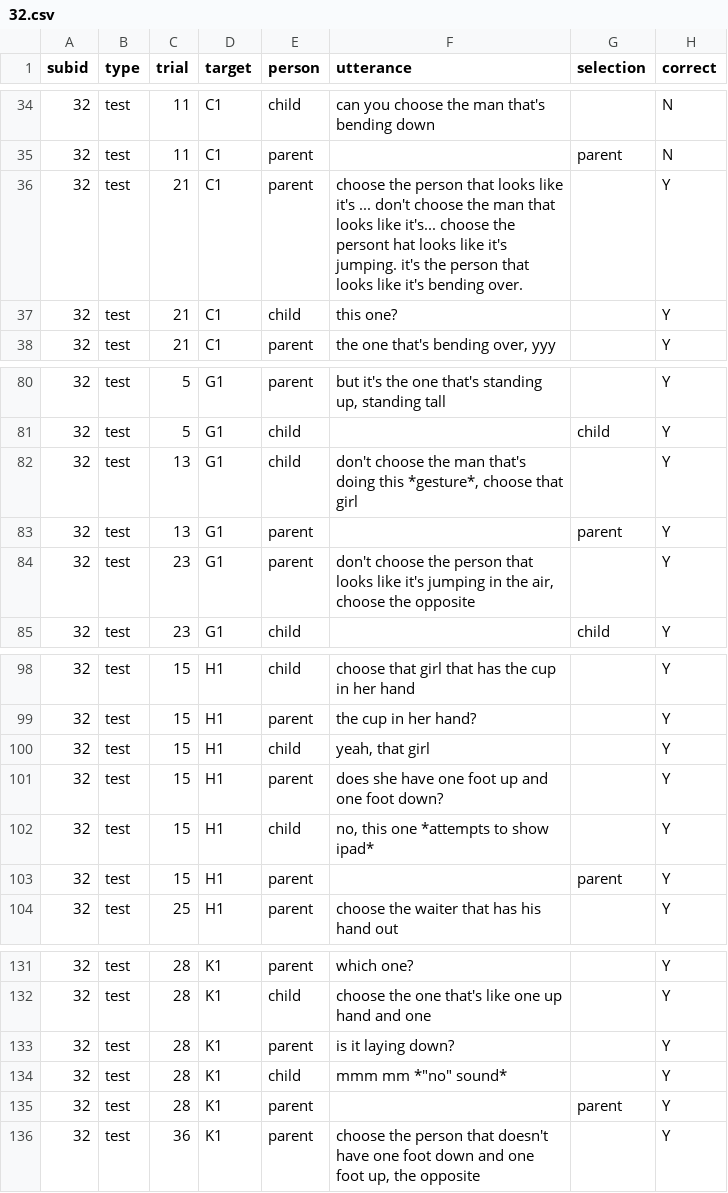
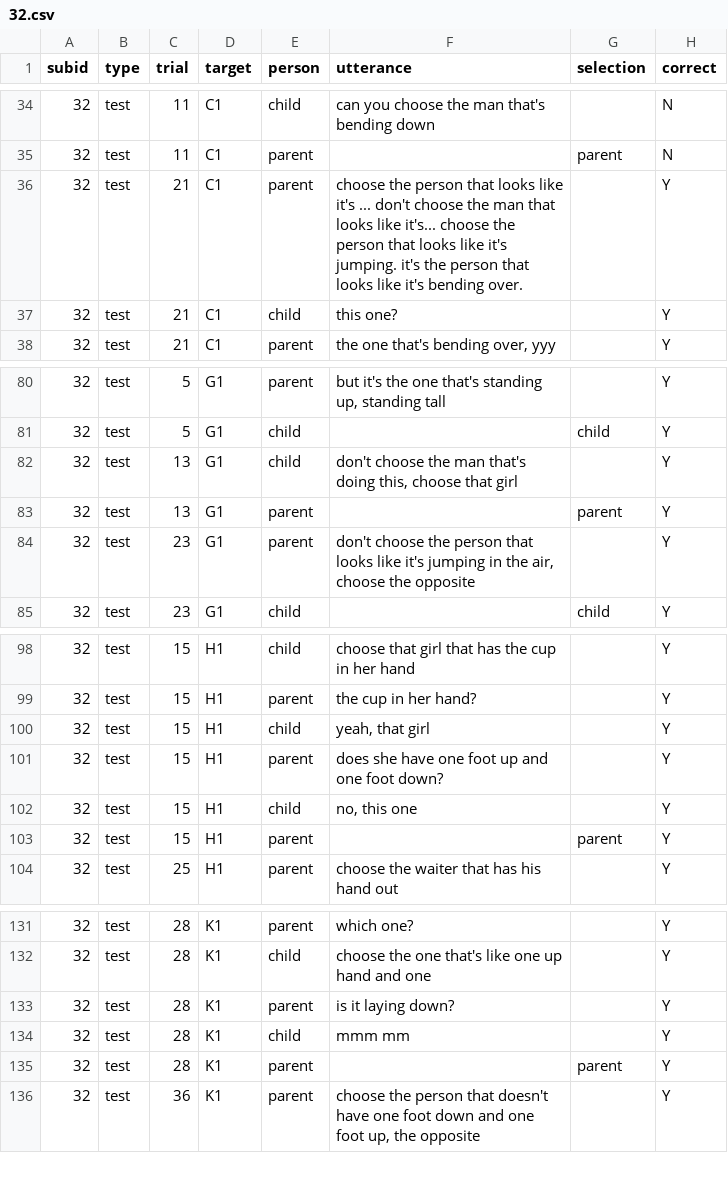
Before and after one commit to ashleychuikay/tangramgame, a CSV file: data/deidentified/32.csv, drawn as a sheet; only a part is shown, gaps mark what is left out.

```diff
--- a/data/deidentified/32.csv
+++ b/data/deidentified/32.csv
@@ -35,3 +35,3 @@ subid,type,trial,target,person,utterance,selection,correct
 32,test,11,C1,parent,,parent,N
-32,test,21,C1,parent,choose the person that looks like it's ... don't choose the man that looks like it's... choose the persont hat looks like it's jumping. it's the person that looks like it's bending over.,,Y
+32,test,21,C1,parent,choose the person that looks like it's ... don't choose the man that looks like it's... choose the person that looks like it's jumping. it's the person that looks like it's bending over.,,Y
 32,test,21,C1,child,this one?,,Y
@@ -81,3 +81,3 @@ subid,type,trial,target,person,utterance,selection,correct
 32,test,5,G1,child,,child,Y
-32,test,13,G1,child,"don't choose the man that's doing this *gesture*, choose that girl",,Y
+32,test,13,G1,child,"don't choose the man that's doing this, choose that girl",,Y
 32,test,13,G1,parent,,parent,Y
@@ -101,3 +101,3 @@ subid,type,trial,target,person,utterance,selection,correct
 32,test,15,H1,parent,does she have one foot up and one foot down?,,Y
-32,test,15,H1,child,"no, this one *attempts to show ipad*",,Y
+32,test,15,H1,child,"no, this one",,Y
 32,test,15,H1,parent,,parent,Y
@@ -133,3 +133,3 @@ subid,type,trial,target,person,utterance,selection,correct
 32,test,28,K1,parent,is it laying down?,,Y
-32,test,28,K1,child,"mmm mm *""no"" sound*",,Y
+32,test,28,K1,child,mmm mm,,Y
 32,test,28,K1,parent,,parent,Y
```
Also changed, not shown: data/deidentified/10.csv, data/deidentified/20.csv, 2 other files.
